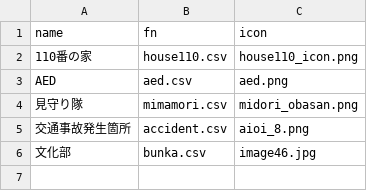
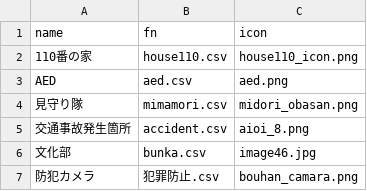
Before and after one commit to nknhb966/ozowara-shoukasen, a CSV file: index.csv, drawn as a sheet.

Commit message:
Update index.csv

```diff
--- a/index.csv
+++ b/index.csv
@@ -6 +6,2 @@ AED,aed.csv,aed.png
 文化部,bunka.csv,image46.jpg
+防犯カメラ,犯罪防止.csv,bouhan_camara.png
```
